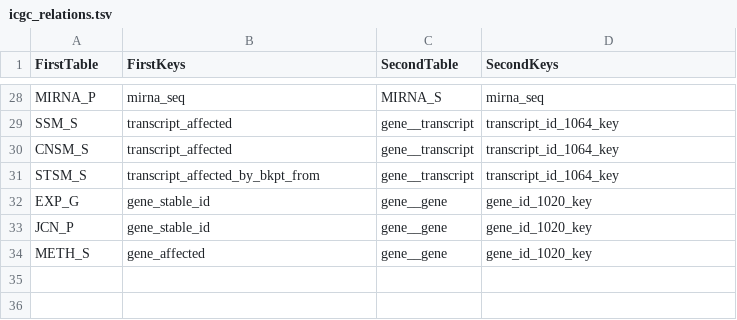
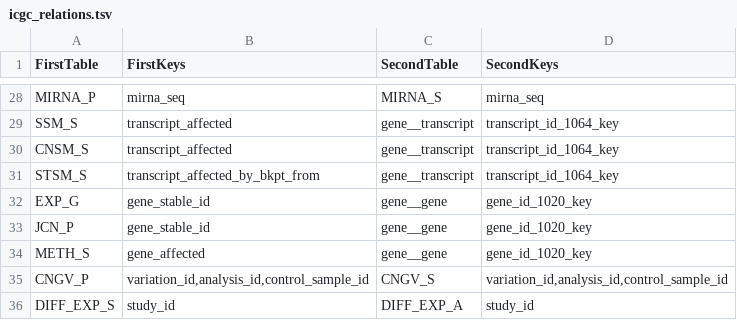
Before and after one commit to biomart/biomart-testdata, a TSV file: icgc_relations.tsv, drawn as a sheet; only a part is shown, gaps mark what is left out; the diff names each change by its address in the sheet, - before the commit and + after, or states it on an @@ line.

Commit message:
update icgc tsv files

```diff
--- a/icgc_relations.tsv
+++ b/icgc_relations.tsv
+row 35: CNGV_P | variation_id,analysis_id,control_sample_id | CNGV_S | variation_id,analysis_id,control_sample_id
+row 36: DIFF_EXP_S | study_id | DIFF_EXP_A | study_id
```
Also changed, not shown: icgc_target.tsv.
